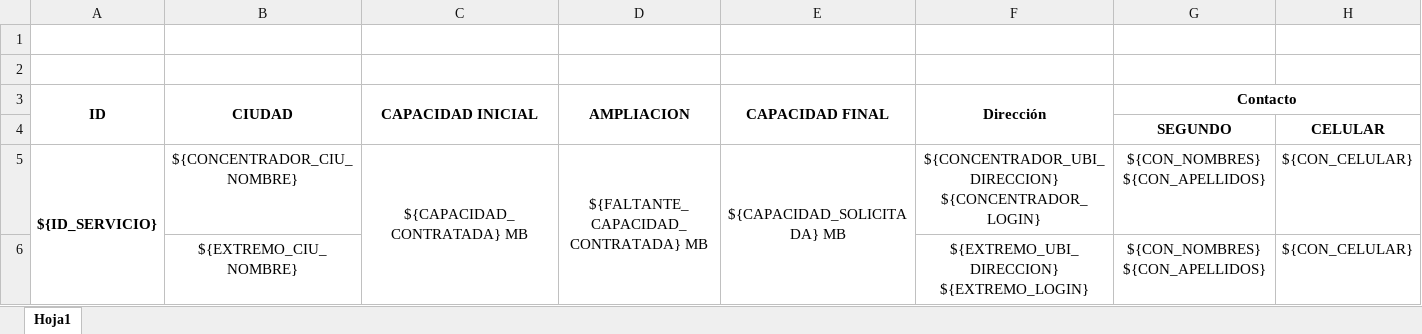
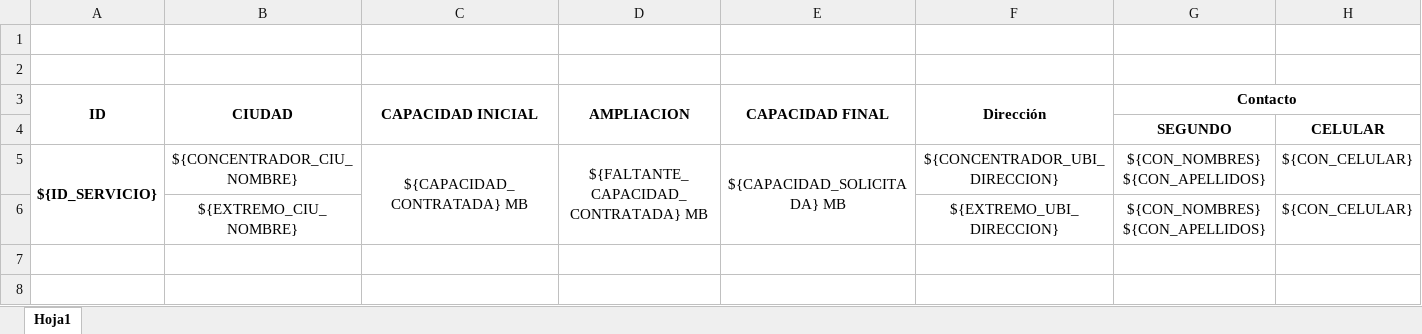
Before and after one commit to jybaro/ValueFlow, an Excel workbook: public/uploads/${ID_SERVICIO} Orden Upgrade ${ID_SERVICIO_LETRAS} Datos ${CONCENTRADOR_NOD_CODIGO} - ${EXTREMO_NOD_CODIGO} ${ID_SERVICIO}.xlsx, sheet Hoja1, drawn as a sheet; values as stored, in another font and other column widths than the file's, no borders; the diff names each change by its address in the sheet, - before the commit and + after, or states it on an @@ line.

```diff
--- a/public/uploads/${ID_SERVICIO} Orden Upgrade ${ID_SERVICIO_LETRAS} Datos ${CONCENTRADOR_NOD_CODIGO} - ${EXTREMO_NOD_CODIGO} ${ID_SERVICIO}.xlsx (sheet Hoja1)
+++ b/public/uploads/${ID_SERVICIO} Orden Upgrade ${ID_SERVICIO_LETRAS} Datos ${CONCENTRADOR_NOD_CODIGO} - ${EXTREMO_NOD_CODIGO} ${ID_SERVICIO}.xlsx (sheet Hoja1)
-F5 (Dirección): ${CONCENTRADOR_UBI_DIRECCION} ${CONCENTRADOR_LOGIN}
+F5 (Dirección): ${CONCENTRADOR_UBI_DIRECCION}
-F6 (Dirección): ${EXTREMO_UBI_DIRECCION} ${EXTREMO_LOGIN}
+F6 (Dirección): ${EXTREMO_UBI_DIRECCION}
```
Also changed, not shown: public/uploads/${ID_ORDEN_SERVICIO} Orden ${ID_ORDEN_SERVICIO_LETRAS} DATOS ${CONCENTRADOR_CIU_NOMBRE} ${EXTREMO_CIU_NOMBRE}.xlsx, 22 other files.
